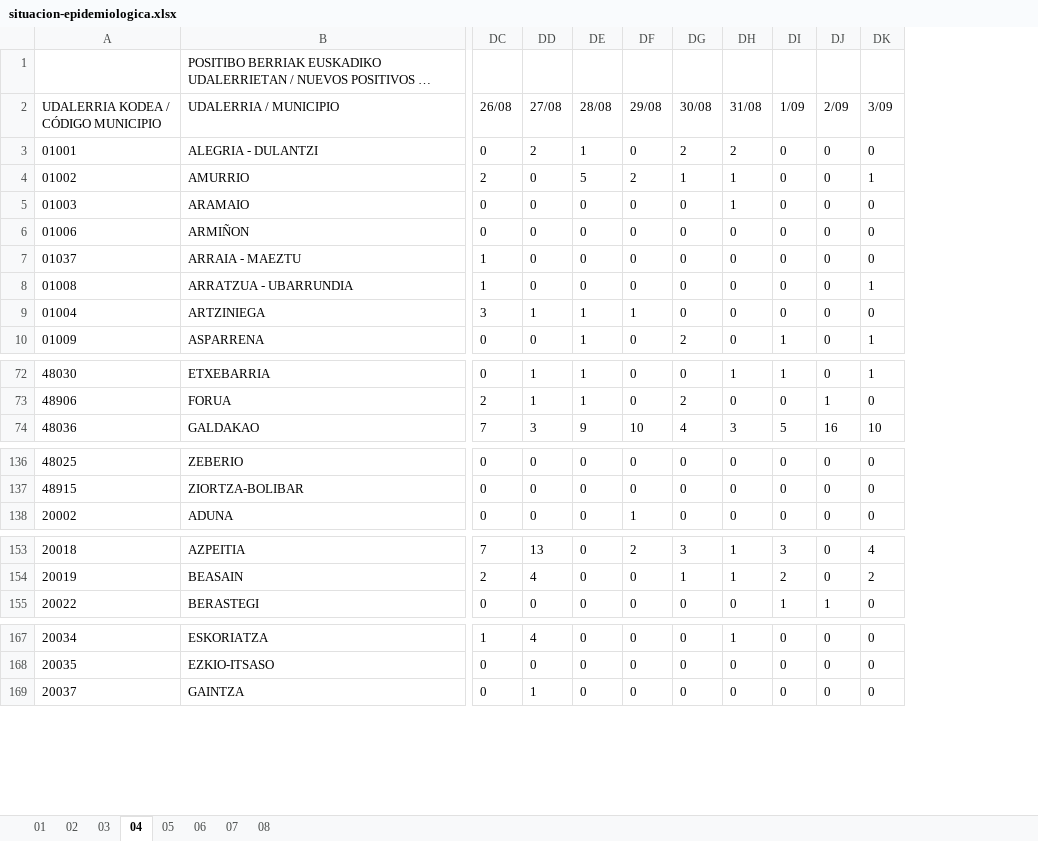
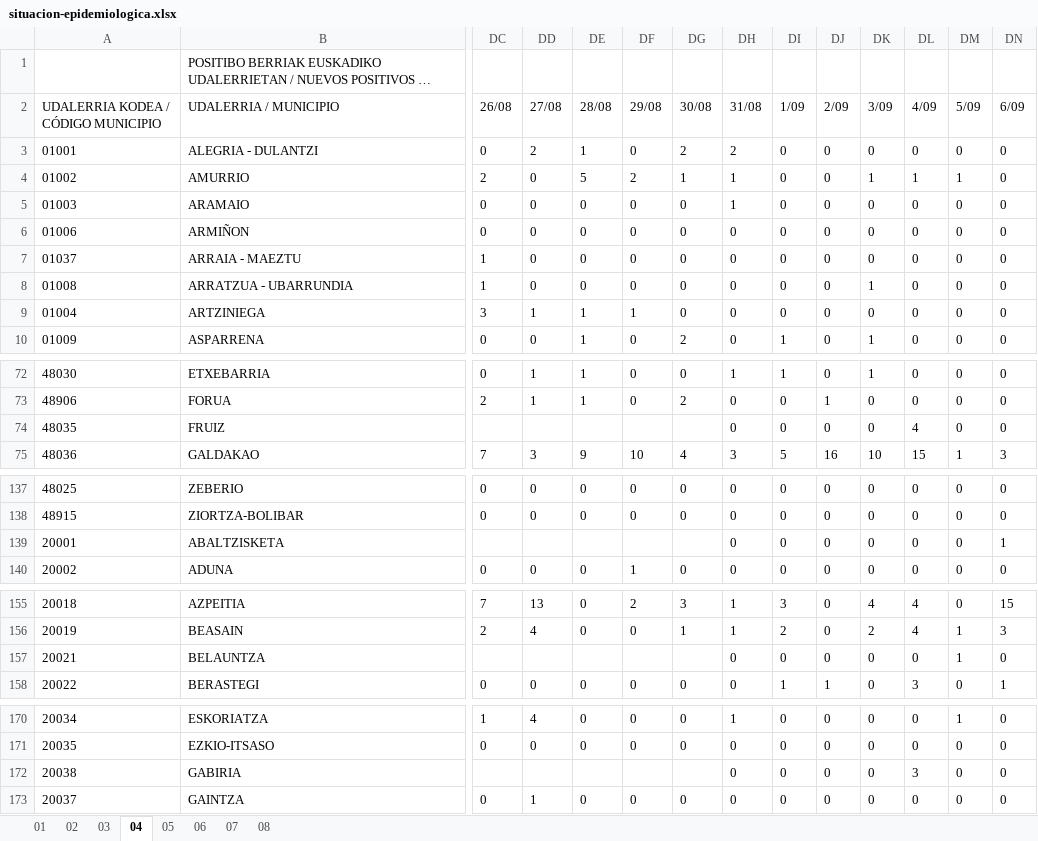
Before and after one commit to numeroteca/covid19, an Excel workbook: data/original/spain/euskadi/situacion-epidemiologica.xlsx, sheet 04, drawn as a sheet; only a part is shown, gaps mark what is left out; long unchanged cells end in …; values as stored, in another font and other column widths than the file's, no borders; rows hold the shown columns only; the diff covers the shown part only; the diff names each change by its address in the sheet, - before the commit and + after, or states it on an @@ line.

```diff
--- a/data/original/spain/euskadi/situacion-epidemiologica.xlsx (sheet 04)
+++ b/data/original/spain/euskadi/situacion-epidemiologica.xlsx (sheet 04)
+column DL (4/09), rows 3-10: 0 | 1 | 0 | 0 | 0 | 0 | 0 | 0; rows 72-73: 0 | 0; row 75: 15; rows 137-138: 0 | 0; row 140: 0; rows 155-156: 4 | 4; row 158: 3; rows 170-171: 0 | 0; row 173: 0
+column DM (5/09), rows 3-10: 0 | 1 | 0 | 0 | 0 | 0 | 0 | 0; rows 72-73: 0 | 0; row 75: 1; rows 137-138: 0 | 0; row 140: 0; rows 155-156: 0 | 1; row 158: 0; rows 170-171: 1 | 0; row 173: 0
+column DN (6/09), rows 3-10: all 0; rows 72-73: 0 | 0; row 75: 3; rows 137-138: 0 | 0; row 140: 0; rows 155-156: 15 | 3; row 158: 1; rows 170-171: 0 | 0; row 173: 0
+row 74: 48035 | FRUIZ |  |  |  |  |  | 0 | 0 | 0 | 0 | 4 | 0 | 0
+row 139: 20001 | ABALTZISKETA |  |  |  |  |  | 0 | 0 | 0 | 0 | 0 | 0 | 1
+row 157: 20021 | BELAUNTZA |  |  |  |  |  | 0 | 0 | 0 | 0 | 0 | 1 | 0
+row 172: 20038 | GABIRIA |  |  |  |  |  | 0 | 0 | 0 | 0 | 3 | 0 | 0
```
Also changed, not shown: 2 added rows elsewhere in this sheet, sheet 01, sheet 02, sheet 05, data/original/spain/euskadi/datos-asistenciales.xlsx, 39 other files.
